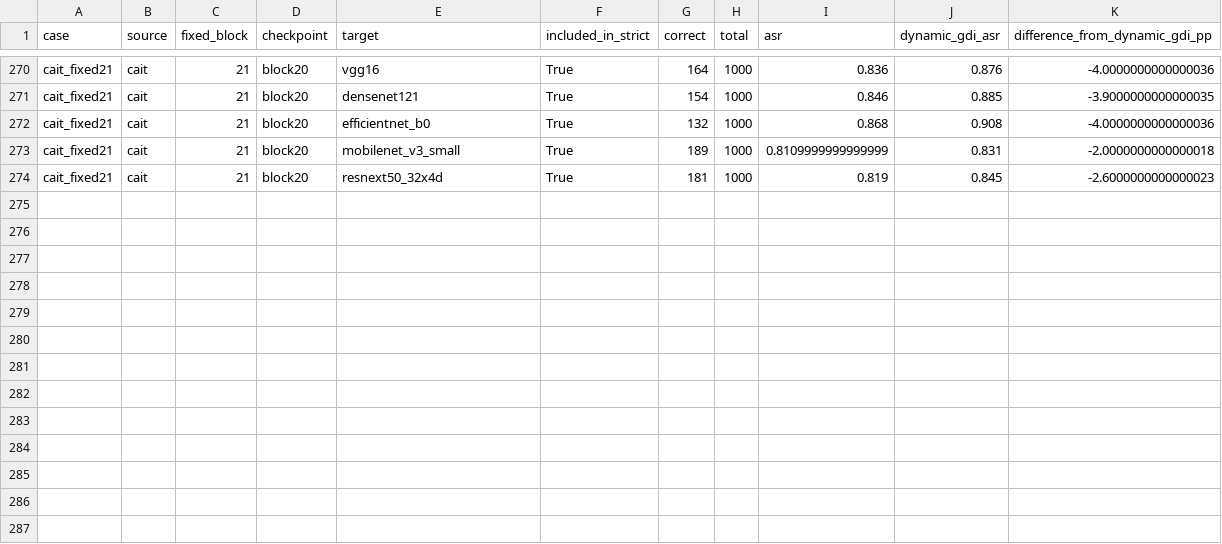
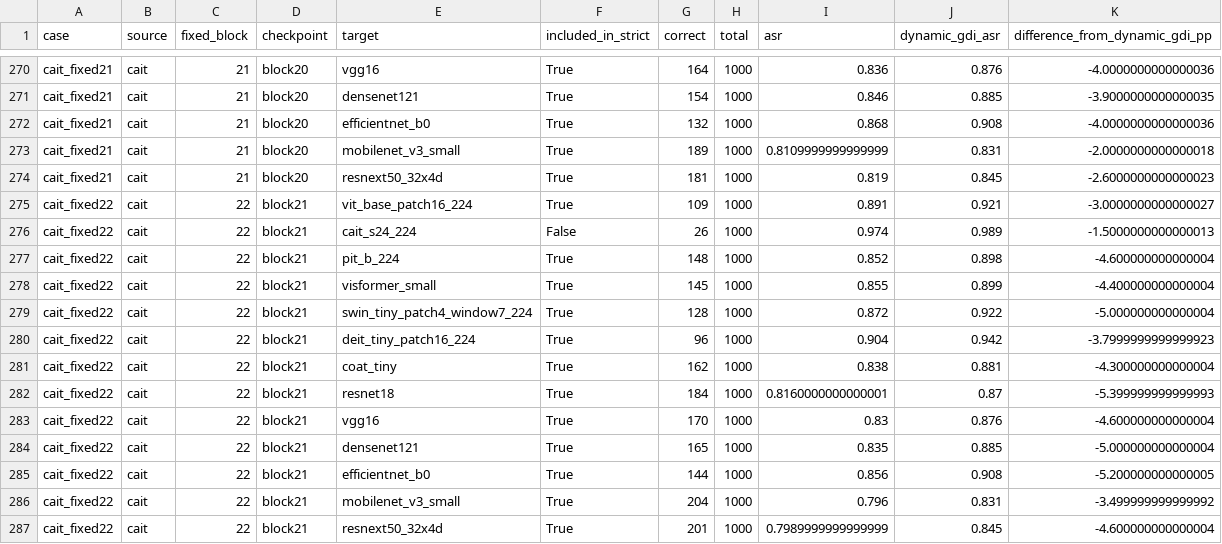
Before and after one commit to Lahmm/attention-fool, a CSV file: results/gdi_fixed_layer_remaining_s42_1000_fpr_20261112T022720Z/per_target.csv, drawn as a sheet; only a part is shown, gaps mark what is left out; the diff names each change by its address in the sheet, - before the commit and + after, or states it on an @@ line.

Commit message:
Archive GDI fixed-layer cait_fixed22 FPR13 results

```diff
--- a/results/gdi_fixed_layer_remaining_s42_1000_fpr_20261112T022720Z/per_target.csv
+++ b/results/gdi_fixed_layer_remaining_s42_1000_fpr_20261112T022720Z/per_target.csv
+row 275: cait_fixed22 | cait | 22 | block21 | vit_base_patch16_224 | True | 109 | 1000 | 0.891 | 0.921 | -3.0000000000000027
+row 276: cait_fixed22 | cait | 22 | block21 | cait_s24_224 | False | 26 | 1000 | 0.974 | 0.989 | -1.5000000000000013
+row 277: cait_fixed22 | cait | 22 | block21 | pit_b_224 | True | 148 | 1000 | 0.852 | 0.898 | -4.600000000000004
+row 278: cait_fixed22 | cait | 22 | block21 | visformer_small | True | 145 | 1000 | 0.855 | 0.899 | -4.400000000000004
+row 279: cait_fixed22 | cait | 22 | block21 | swin_tiny_patch4_window7_224 | True | 128 | 1000 | 0.872 | 0.922 | -5.000000000000004
+row 280: cait_fixed22 | cait | 22 | block21 | deit_tiny_patch16_224 | True | 96 | 1000 | 0.904 | 0.942 | -3.7999999999999923
+row 281: cait_fixed22 | cait | 22 | block21 | coat_tiny | True | 162 | 1000 | 0.838 | 0.881 | -4.300000000000004
+row 282: cait_fixed22 | cait | 22 | block21 | resnet18 | True | 184 | 1000 | 0.8160000000000001 | 0.87 | -5.399999999999993
+row 283: cait_fixed22 | cait | 22 | block21 | vgg16 | True | 170 | 1000 | 0.83 | 0.876 | -4.600000000000004
+row 284: cait_fixed22 | cait | 22 | block21 | densenet121 | True | 165 | 1000 | 0.835 | 0.885 | -5.000000000000004
+row 285: cait_fixed22 | cait | 22 | block21 | efficientnet_b0 | True | 144 | 1000 | 0.856 | 0.908 | -5.200000000000005
+row 286: cait_fixed22 | cait | 22 | block21 | mobilenet_v3_small | True | 204 | 1000 | 0.796 | 0.831 | -3.499999999999992
+row 287: cait_fixed22 | cait | 22 | block21 | resnext50_32x4d | True | 201 | 1000 | 0.7989999999999999 | 0.845 | -4.600000000000004
```
Also changed, not shown: results/gdi_fixed_layer_remaining_s42_1000_fpr_20261112T022720Z/summary.csv, 13 other files.
